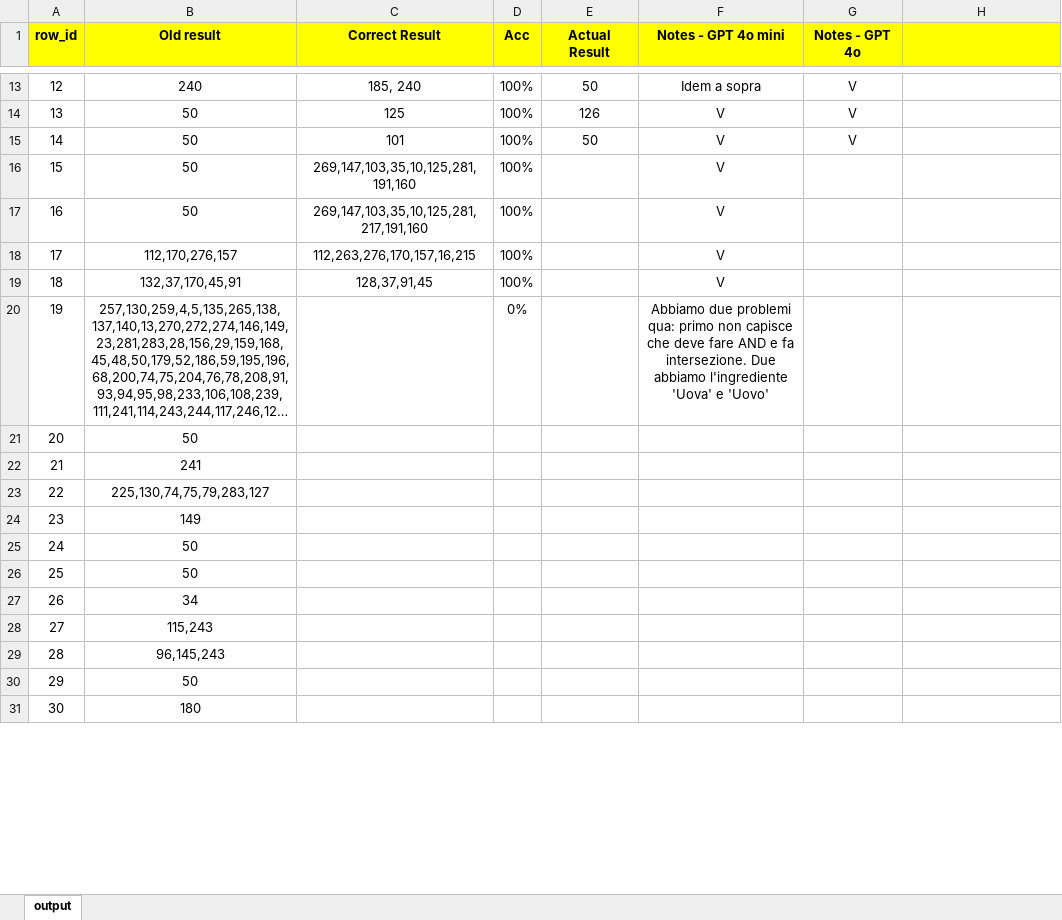
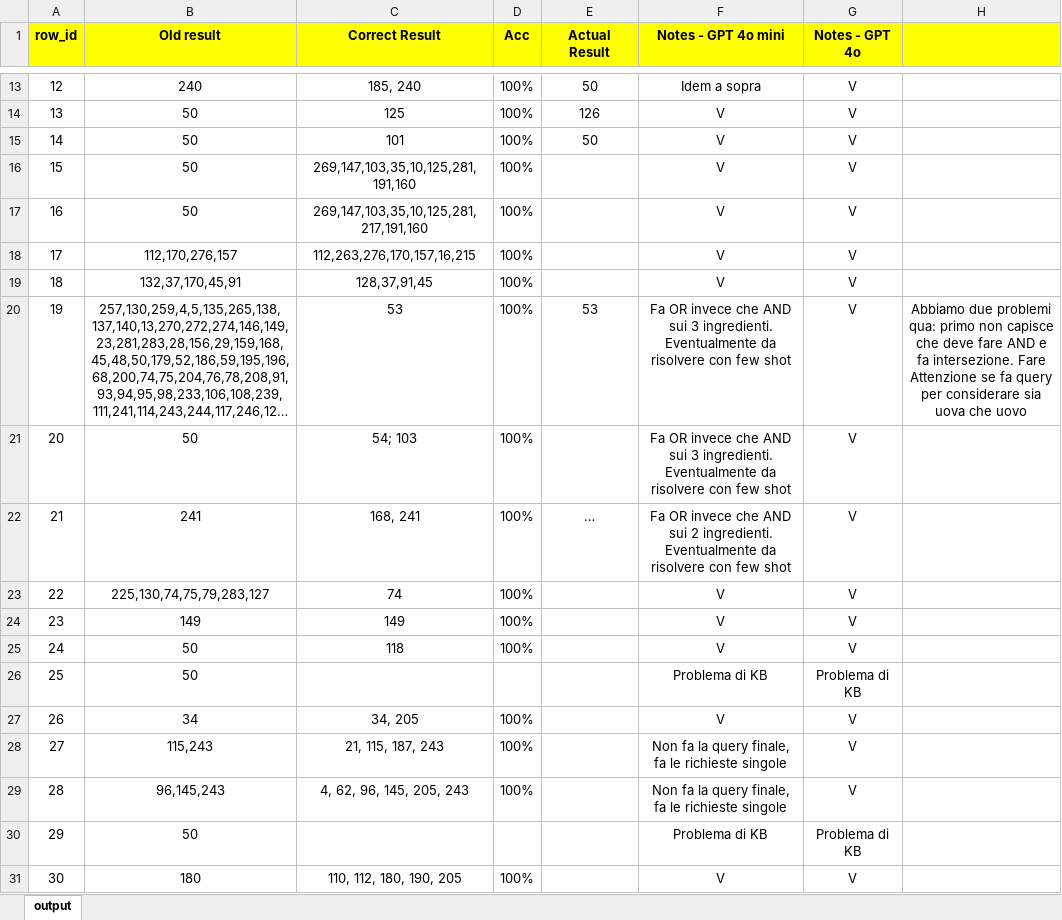
Before and after one commit to simone-costamagna/hackapizza-AI-hackaton, an Excel workbook: output.xlsx, sheet output, drawn as a sheet; only a part is shown, gaps mark what is left out; long unchanged cells end in …; values as stored, in another font and other column widths than the file's, no borders; the diff covers the shown part only; the diff names each change by its address in the sheet, - before the commit and + after, or states it on an @@ line.

```diff
--- a/output.xlsx (sheet output)
+++ b/output.xlsx (sheet output)
-G16:G25 (Notes - GPT 4o): (empty)
+G16:G25 (Notes - GPT 4o): V
-C20 (Correct Result): (empty)
+C20 (Correct Result): 53
-D20 (Acc): 0%
+D20 (Acc): 100%
-E20 (Actual Result): (empty)
+E20 (Actual Result): 53
-F20 (Notes - GPT 4o mini): Abbiamo due problemi qua: primo non capisce che deve fare AND e fa intersezione. Due abbiamo l'ingrediente 'Uova' e 'Uovo'
+F20 (Notes - GPT 4o mini): Fa OR invece che AND sui 3 ingredienti. Eventualmente da risolvere con few shot
-H20: (empty)
+H20: Abbiamo due problemi qua: primo non capisce che deve fare AND e fa intersezione. Fare Attenzione se fa query per considerare sia uova che uovo
-C21 (Correct Result): (empty)
+C21 (Correct Result): 54; 103
-D21:D25 (Acc): (empty)
+D21:D25 (Acc): 100%
-F21 (Notes - GPT 4o mini): (empty)
+F21 (Notes - GPT 4o mini): Fa OR invece che AND sui 3 ingredienti. Eventualmente da risolvere con few shot
-C22 (Correct Result): (empty)
+C22 (Correct Result): 168, 241
-E22 (Actual Result): (empty)
+E22 (Actual Result): …
-F22 (Notes - GPT 4o mini): (empty)
+F22 (Notes - GPT 4o mini): Fa OR invece che AND sui 2 ingredienti. Eventualmente da risolvere con few shot
-C23 (Correct Result): (empty)
+C23 (Correct Result): 74
-F23:F25 (Notes - GPT 4o mini): (empty)
+F23:F25 (Notes - GPT 4o mini): V
-C24 (Correct Result): (empty)
+C24 (Correct Result): 149
-C25 (Correct Result): (empty)
+C25 (Correct Result): 118
-F26 (Notes - GPT 4o mini): (empty)
+F26 (Notes - GPT 4o mini): Problema di KB
-G26 (Notes - GPT 4o): (empty)
+G26 (Notes - GPT 4o): Problema di KB
-C27 (Correct Result): (empty)
+C27 (Correct Result): 34, 205
-D27:D29 (Acc): (empty)
+D27:D29 (Acc): 100%
-F27 (Notes - GPT 4o mini): (empty)
+F27 (Notes - GPT 4o mini): V
-G27:G29 (Notes - GPT 4o): (empty)
+G27:G29 (Notes - GPT 4o): V
-C28 (Correct Result): (empty)
+C28 (Correct Result): 21, 115, 187, 243
-F28:F29 (Notes - GPT 4o mini): (empty)
+F28:F29 (Notes - GPT 4o mini): Non fa la query finale, fa le richieste singole
-C29 (Correct Result): (empty)
+C29 (Correct Result): 4, 62, 96, 145, 205, 243
-F30 (Notes - GPT 4o mini): (empty)
+F30 (Notes - GPT 4o mini): Problema di KB
-G30 (Notes - GPT 4o): (empty)
+G30 (Notes - GPT 4o): Problema di KB
-C31 (Correct Result): (empty)
+C31 (Correct Result): 110, 112, 180, 190, 205
-D31 (Acc): (empty)
+D31 (Acc): 100%
-F31 (Notes - GPT 4o mini): (empty)
+F31 (Notes - GPT 4o mini): V
-G31 (Notes - GPT 4o): (empty)
+G31 (Notes - GPT 4o): V
```
Also changed, not shown: 23 edited cells elsewhere in this sheet, 3 other files.
